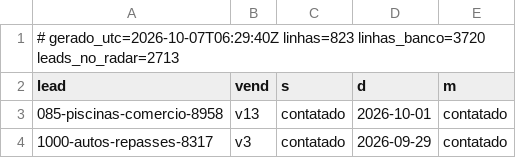
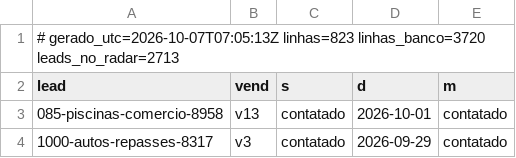
Before and after one commit to danilobarrocas83-png/radar, a TSV file: pool/atividade.tsv, drawn as a sheet; only a part is shown.

Commit message:
Estado do banco para a rotina

```diff
--- a/pool/atividade.tsv
+++ b/pool/atividade.tsv
@@ -1,2 +1,2 @@
-# gerado_utc=2026-10-07T06:29:40Z linhas=823 linhas_banco=3720 leads_no_radar=2713
+# gerado_utc=2026-10-07T07:05:13Z linhas=823 linhas_banco=3720 leads_no_radar=2713
 lead	vend	s	d	m
```
